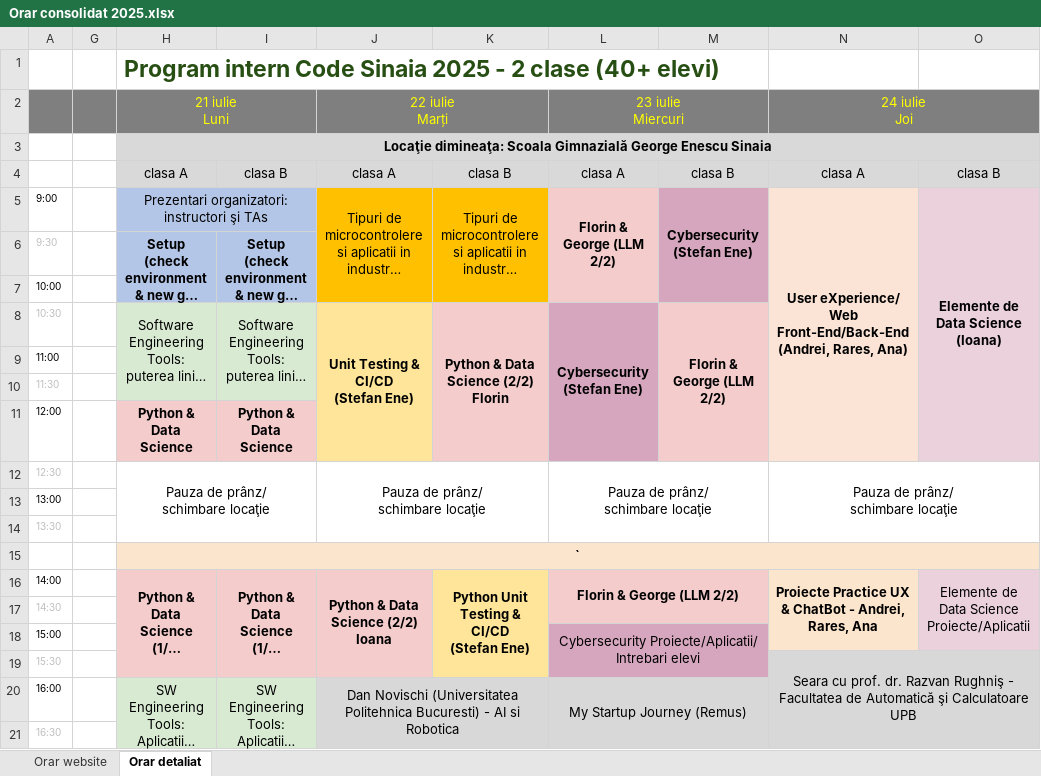
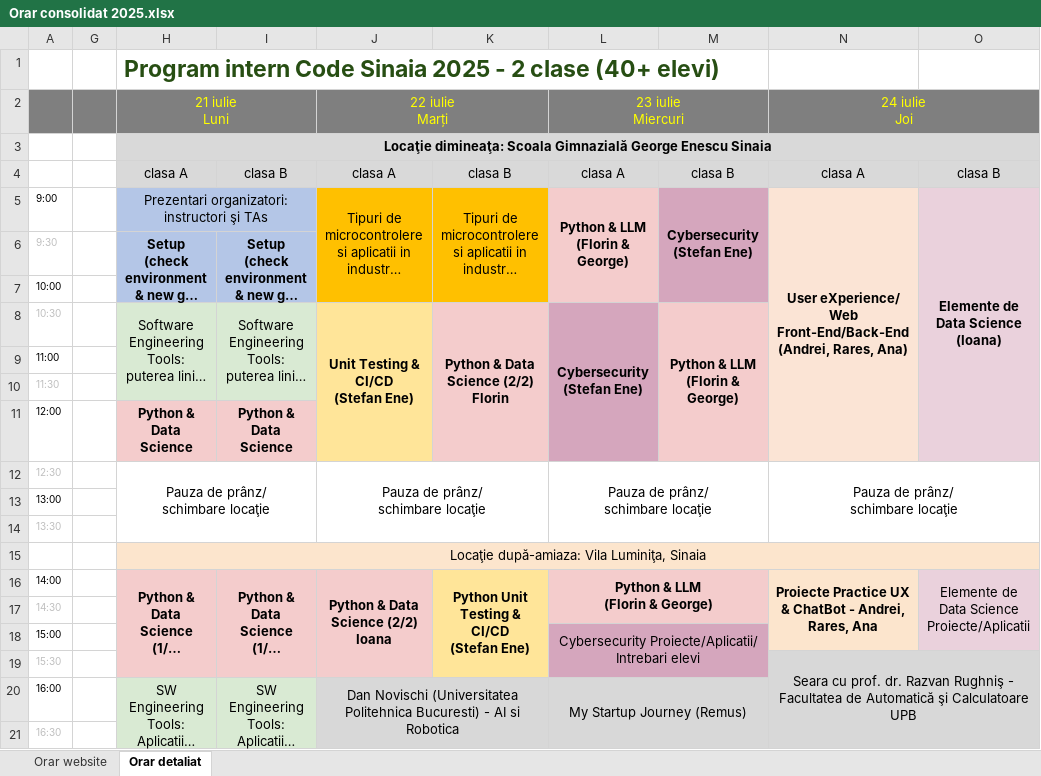
Before and after one commit to vicvic07/CodeSinaia-2025, an Excel workbook: _Documents/Orar consolidat 2025.xlsx, sheet Orar detaliat, drawn as a sheet; only a part is shown; long unchanged cells end in …; values as stored, in another font and other column widths than the file's, no borders; ↵ is a line break in a cell; the diff names each change by its address in the sheet, - before the commit and + after, or states it on an @@ line.

Commit message:
Adjust schedule

```diff
--- a/_Documents/Orar consolidat 2025.xlsx (sheet Orar detaliat)
+++ b/_Documents/Orar consolidat 2025.xlsx (sheet Orar detaliat)
-L5 (23 iulie Miercuri): Florin & George (LLM 2/2)
+L5 (23 iulie Miercuri): Python & LLM ↵ (Florin & George)
-M8: Florin & George (LLM 2/2)
+M8: Python & LLM ↵ (Florin & George)
-H15 (21 iulie Luni): `
+H15 (21 iulie Luni): Locaţie după-amiaza: Vila Luminiţa, Sinaia
-H15 bold: on
+H15 bold: off
-L16 (23 iulie Miercuri): Florin & George (LLM 2/2)
+L16 (23 iulie Miercuri): Python & LLM ↵ (Florin & George)
```
